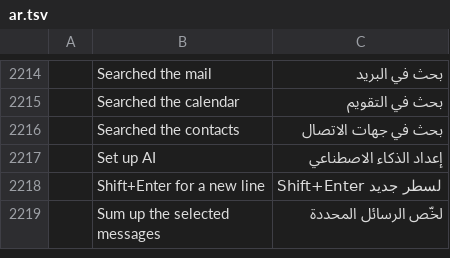
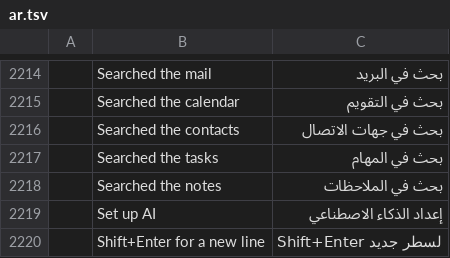
Before and after one commit to dmoghnie/mailcraft, a TSV file: crates/ui-egui/src/i18n/ar.tsv, drawn as a sheet; only a part is shown, gaps mark what is left out; the shorter side is filled out with more unchanged rows; the diff names each change by its address in the sheet, - before the commit and + after, or states it on an @@ line.

```diff
--- a/crates/ui-egui/src/i18n/ar.tsv
+++ b/crates/ui-egui/src/i18n/ar.tsv
+row 2217:  | Searched the tasks | بحث في المهام
+row 2218:  | Searched the notes | بحث في الملاحظات
```
Also changed, not shown: crates/ui-egui/src/i18n/fr.tsv, crates/ui-egui/src/i18n/hu.tsv, 38 other files.
